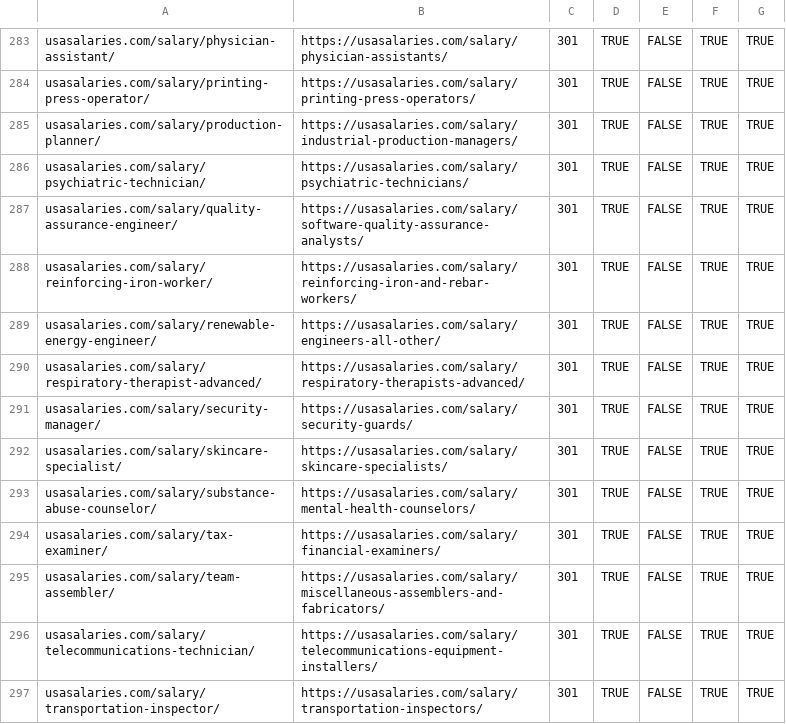
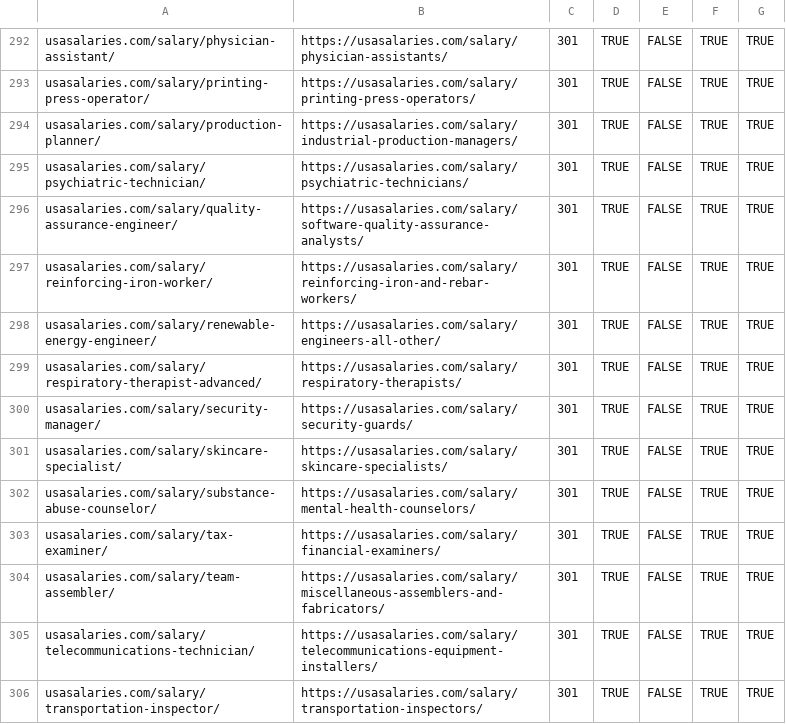
Before and after one commit to abdulgaffarit/scales, a CSV file: cloudflare_bulk_redirects.csv, drawn as a sheet; only a part is shown, gaps mark what is left out; the diff covers the shown part only.

```diff
--- a/cloudflare_bulk_redirects.csv
+++ b/cloudflare_bulk_redirects.csv
@@ -289,3 +298,3 @@ usasalaries.com/salary/reinforcing-iron-worker/,https://usasalaries.com/salary/r
 usasalaries.com/salary/renewable-energy-engineer/,https://usasalaries.com/salary/engineers-all-other/,301,TRUE,FALSE,TRUE,TRUE
-usasalaries.com/salary/respiratory-therapist-advanced/,https://usasalaries.com/salary/respiratory-therapists-advanced/,301,TRUE,FALSE,TRUE,TRUE
+usasalaries.com/salary/respiratory-therapist-advanced/,https://usasalaries.com/salary/respiratory-therapists/,301,TRUE,FALSE,TRUE,TRUE
 usasalaries.com/salary/security-manager/,https://usasalaries.com/salary/security-guards/,301,TRUE,FALSE,TRUE,TRUE
```
Also changed, not shown: 9 added rows and 4 edited cells elsewhere in this file, data/job_soc.csv, data/jobs.csv, 26 other files.
